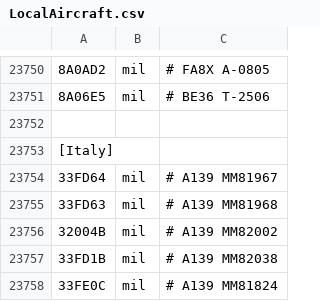
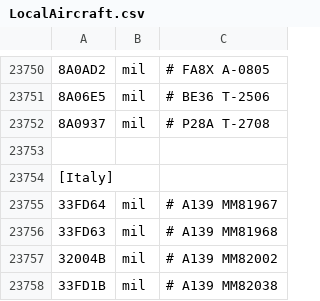
Before and after one commit to rikgale/LocalAircraft, a CSV file: LocalAircraft.csv, drawn as a sheet; only a part is shown, gaps mark what is left out; the shorter side is filled out with more unchanged rows; the diff names each change by its address in the sheet, - before the commit and + after, or states it on an @@ line.

Commit message:
Update LocalAircraft.csv

```diff
--- a/LocalAircraft.csv
+++ b/LocalAircraft.csv
+row 23752: 8A0937 | mil | # P28A T-2708
```
